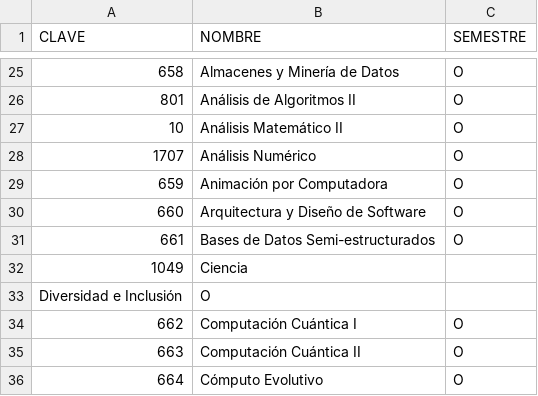
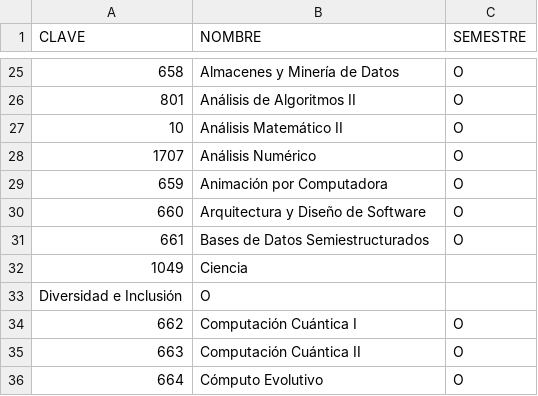
Before and after one commit to UlmoMacias/IAproyecto3, a CSV file: CLAVE,NOMBRE,SEMESTRE.csv, drawn as a sheet; only a part is shown, gaps mark what is left out.

Commit message:
Update CLAVE,NOMBRE,SEMESTRE.csv

```diff
--- a/CLAVE,NOMBRE,SEMESTRE.csv
+++ b/CLAVE,NOMBRE,SEMESTRE.csv
@@ -30,3 +30,3 @@ CLAVE,NOMBRE,SEMESTRE
 660,Arquitectura y Diseño de Software,O
-661,Bases de Datos Semi-estructurados,O
+661,Bases de Datos Semiestructurados,O
 1049,Ciencia
```
